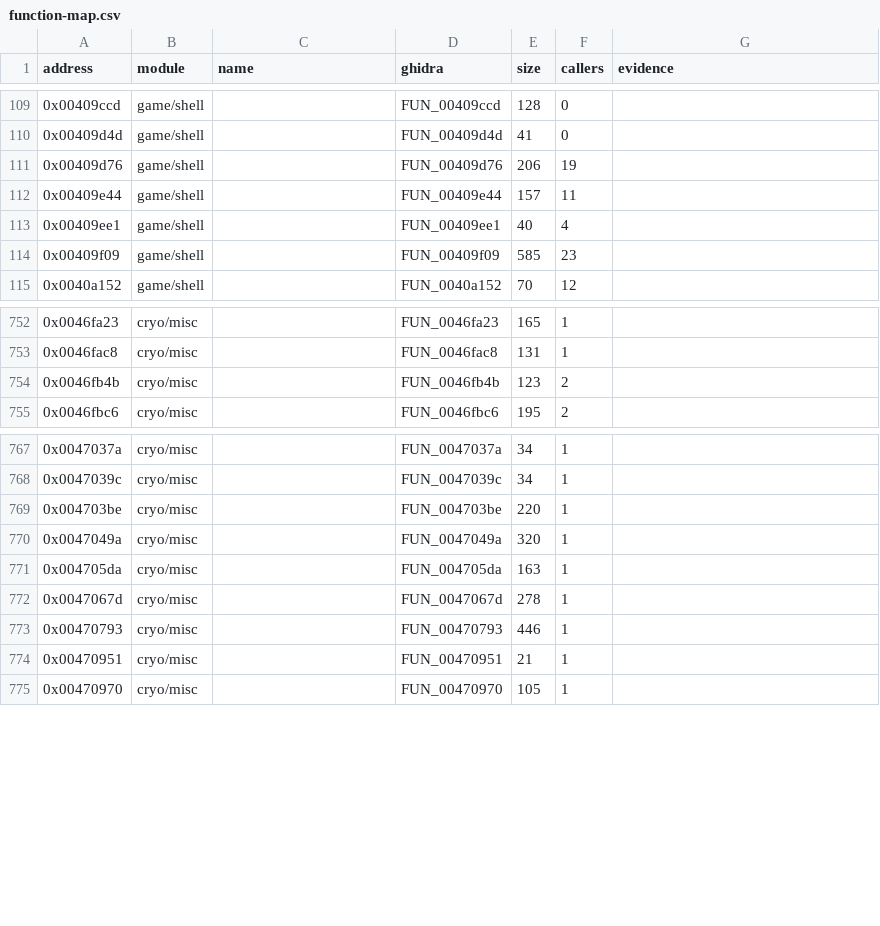
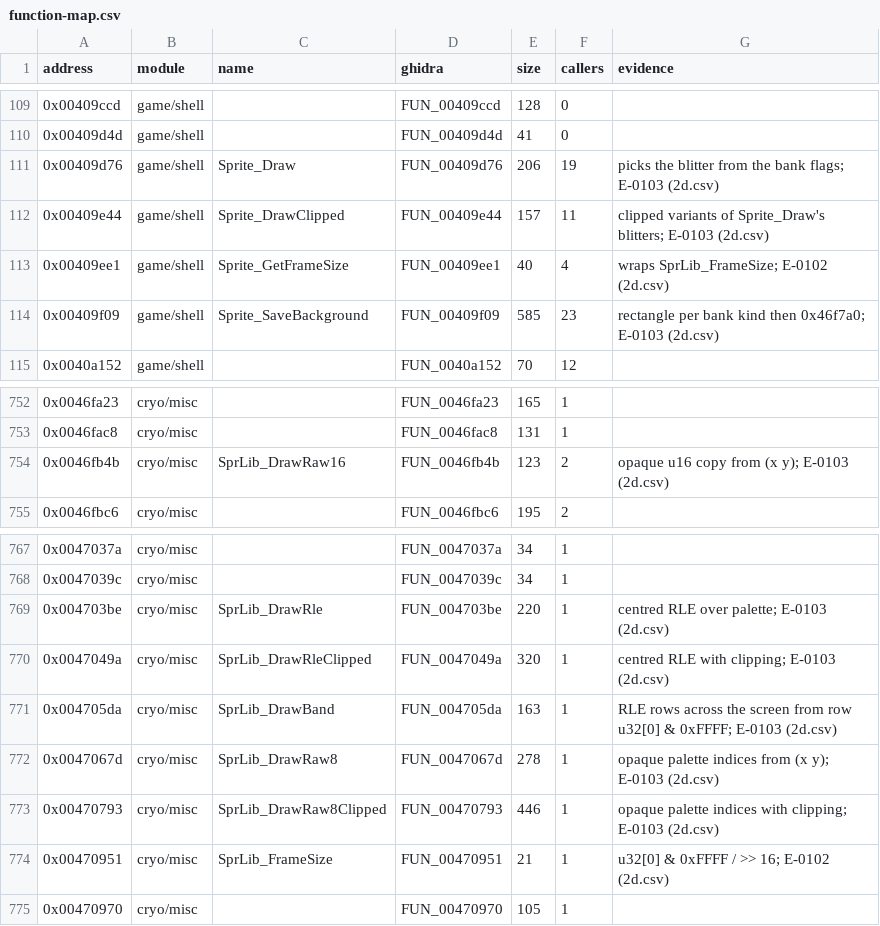
Before and after one commit to nugamus/reimpl-notes, a CSV file: engines/peintre/notes/function-map.csv, drawn as a sheet; only a part is shown, gaps mark what is left out.

```diff
--- a/engines/peintre/notes/function-map.csv
+++ b/engines/peintre/notes/function-map.csv
@@ -110,6 +110,6 @@ address,module,name,ghidra,size,callers,evidence
 0x00409d4d,game/shell,,FUN_00409d4d,41,0,
-0x00409d76,game/shell,,FUN_00409d76,206,19,
-0x00409e44,game/shell,,FUN_00409e44,157,11,
-0x00409ee1,game/shell,,FUN_00409ee1,40,4,
-0x00409f09,game/shell,,FUN_00409f09,585,23,
+0x00409d76,game/shell,Sprite_Draw,FUN_00409d76,206,19,picks the blitter from the bank flags; E-0103 (2d.csv)
+0x00409e44,game/shell,Sprite_DrawClipped,FUN_00409e44,157,11,clipped variants of Sprite_Draw's blitters; E-0103 (2d.csv)
+0x00409ee1,game/shell,Sprite_GetFrameSize,FUN_00409ee1,40,4,wraps SprLib_FrameSize; E-0102 (2d.csv)
+0x00409f09,game/shell,Sprite_SaveBackground,FUN_00409f09,585,23,rectangle per bank kind then 0x46f7a0; E-0103 (2d.csv)
 0x0040a152,game/shell,,FUN_0040a152,70,12,
@@ -753,3 +753,3 @@ address,module,name,ghidra,size,callers,evidence
 0x0046fac8,cryo/misc,,FUN_0046fac8,131,1,
-0x0046fb4b,cryo/misc,,FUN_0046fb4b,123,2,
+0x0046fb4b,cryo/misc,SprLib_DrawRaw16,FUN_0046fb4b,123,2,opaque u16 copy from (x y); E-0103 (2d.csv)
 0x0046fbc6,cryo/misc,,FUN_0046fbc6,195,2,
@@ -768,8 +768,8 @@ address,module,name,ghidra,size,callers,evidence
 0x0047039c,cryo/misc,,FUN_0047039c,34,1,
-0x004703be,cryo/misc,,FUN_004703be,220,1,
-0x0047049a,cryo/misc,,FUN_0047049a,320,1,
-0x004705da,cryo/misc,,FUN_004705da,163,1,
-0x0047067d,cryo/misc,,FUN_0047067d,278,1,
-0x00470793,cryo/misc,,FUN_00470793,446,1,
-0x00470951,cryo/misc,,FUN_00470951,21,1,
+0x004703be,cryo/misc,SprLib_DrawRle,FUN_004703be,220,1,centred RLE over palette; E-0103 (2d.csv)
+0x0047049a,cryo/misc,SprLib_DrawRleClipped,FUN_0047049a,320,1,centred RLE with clipping; E-0103 (2d.csv)
+0x004705da,cryo/misc,SprLib_DrawBand,FUN_004705da,163,1,RLE rows across the screen from row u32[0] & 0xFFFF; E-0103 (2d.csv)
+0x0047067d,cryo/misc,SprLib_DrawRaw8,FUN_0047067d,278,1,opaque palette indices from (x y); E-0103 (2d.csv)
+0x00470793,cryo/misc,SprLib_DrawRaw8Clipped,FUN_00470793,446,1,opaque palette indices with clipping; E-0103 (2d.csv)
+0x00470951,cryo/misc,SprLib_FrameSize,FUN_00470951,21,1,u32[0] & 0xFFFF / >> 16; E-0102 (2d.csv)
 0x00470970,cryo/misc,,FUN_00470970,105,1,
```
Also changed, not shown: engines/peintre/notes/names/2d.csv, 4 other files.
